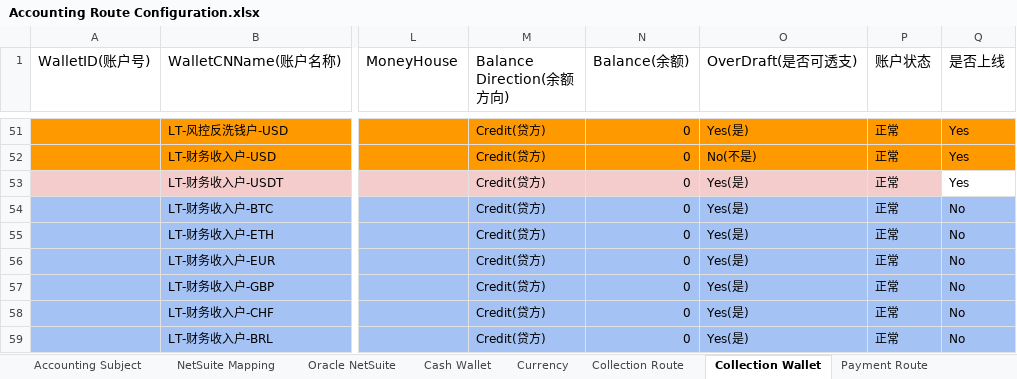
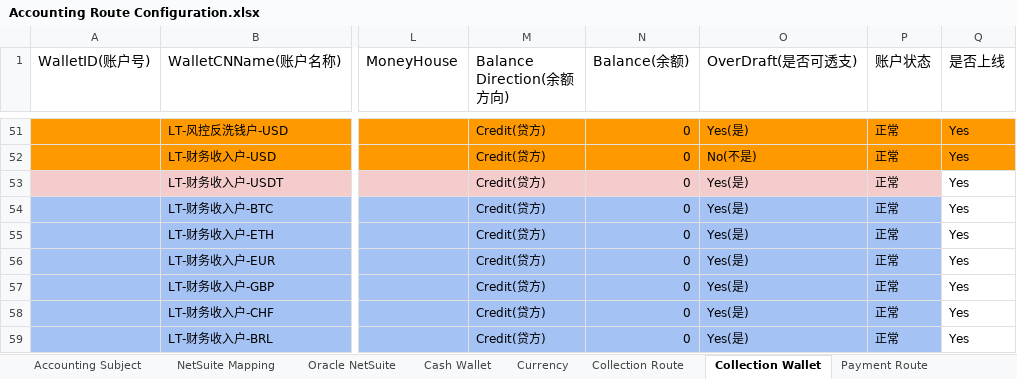
Before and after one commit to tisaTest1994/Gittest2, an Excel workbook: Resource/Accounting Route Configuration.xlsx, sheet Collection Wallet, drawn as a sheet; only a part is shown, gaps mark what is left out; values as stored, in another font and other column widths than the file's, no borders; charts and pictures not drawn; the diff names each change by its address in the sheet, - before the commit and + after, or states it on an @@ line.

```diff
--- a/Resource/Accounting Route Configuration.xlsx (sheet Collection Wallet)
+++ b/Resource/Accounting Route Configuration.xlsx (sheet Collection Wallet)
-Q54:Q59 (是否上线): No
+Q54:Q59 (是否上线): Yes
-Q54:Q59 fill: #A4C2F4
+Q54:Q59 fill: none
```
Also changed, not shown: sheet Cabital-Connect Wallet, sheet Acceptance Routes.
